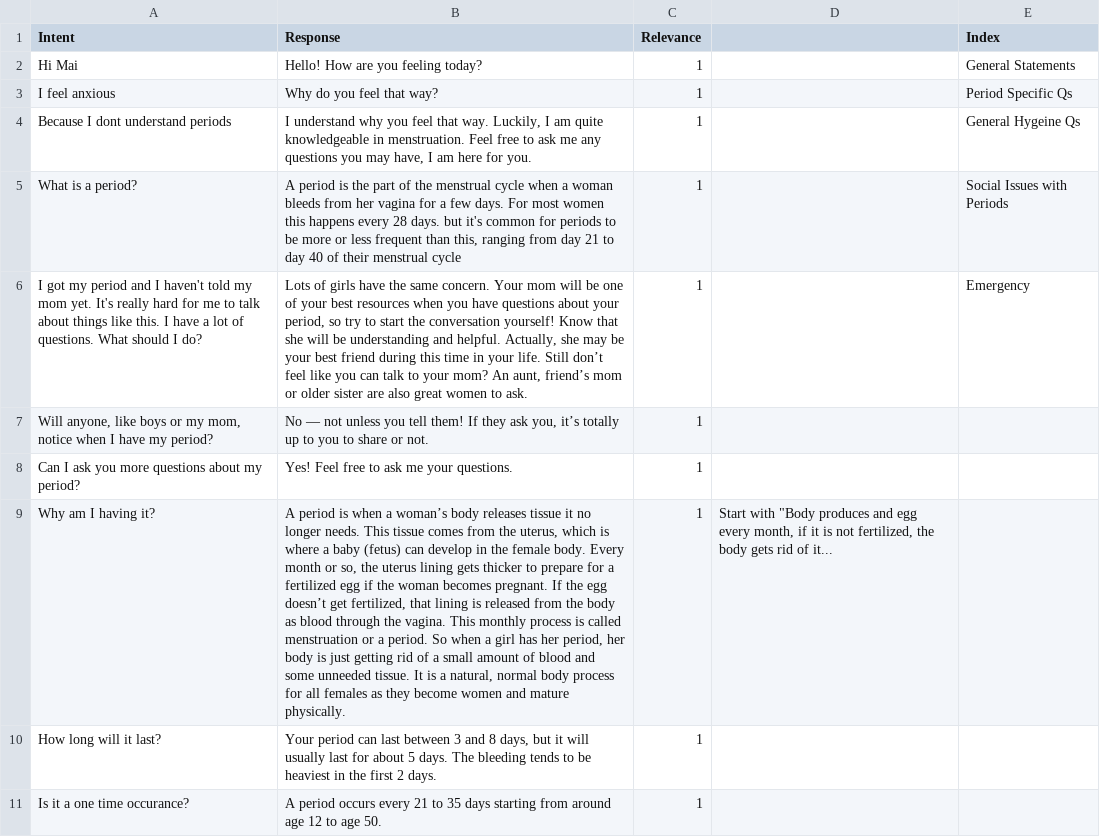
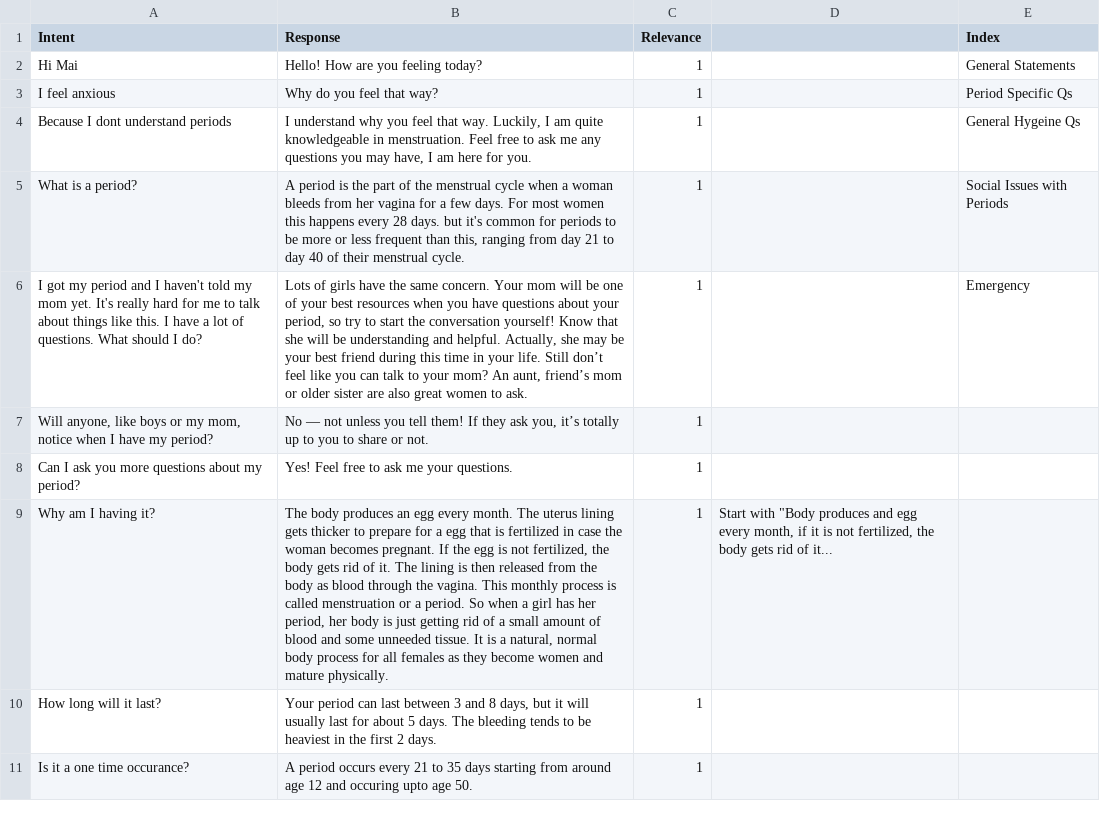
Before and after one commit to ShafaqFatimaMughal/Kaavish-Mai-Transformer-Based-Urdu-Chatbot, a CSV file: Datasets/Initial/Self-Curated/Kaavish D2 - Mestrual Hygeine.csv, drawn as a sheet; only a part is shown; the diff covers the shown part only; the diff names each change by its address in the sheet, - before the commit and + after, or states it on an @@ line.

```diff
--- a/Datasets/Initial/Self-Curated/Kaavish D2 - Mestrual Hygeine.csv
+++ b/Datasets/Initial/Self-Curated/Kaavish D2 - Mestrual Hygeine.csv
-B5 (Response): …their menstrual cycle
+B5 (Response): …their menstrual cycle.
-B9 (Response): A period is when a woman’s body releases tissue it no longer needs. This tissue comes from the uterus, which is where a baby (fetus) can develop in the female body. Every month or so, the uterus lining gets thicker to prepare for a fertilized egg if the woman becomes pregnant. If the egg doesn’t get fertilized, that lining is released from…
+B9 (Response): The body produces an egg every month. The uterus lining gets thicker to prepare for a egg that is fertilized in case the woman becomes pregnant. If the egg is not fertilized, the body gets rid of it. The lining is then released from…
-B11 (Response): …age 12 to age 50.
+B11 (Response): …age 12 and occuring upto age 50.
```
Also changed, not shown: 49 edited cells elsewhere in this file, Datasets/Initial/Self-Curated/Kaavish D0 - General Mai.csv, Datasets/Initial/Self-Curated/Kaavish D1 - Fertility Dost Chatbox_2.csv, 4 other files.
